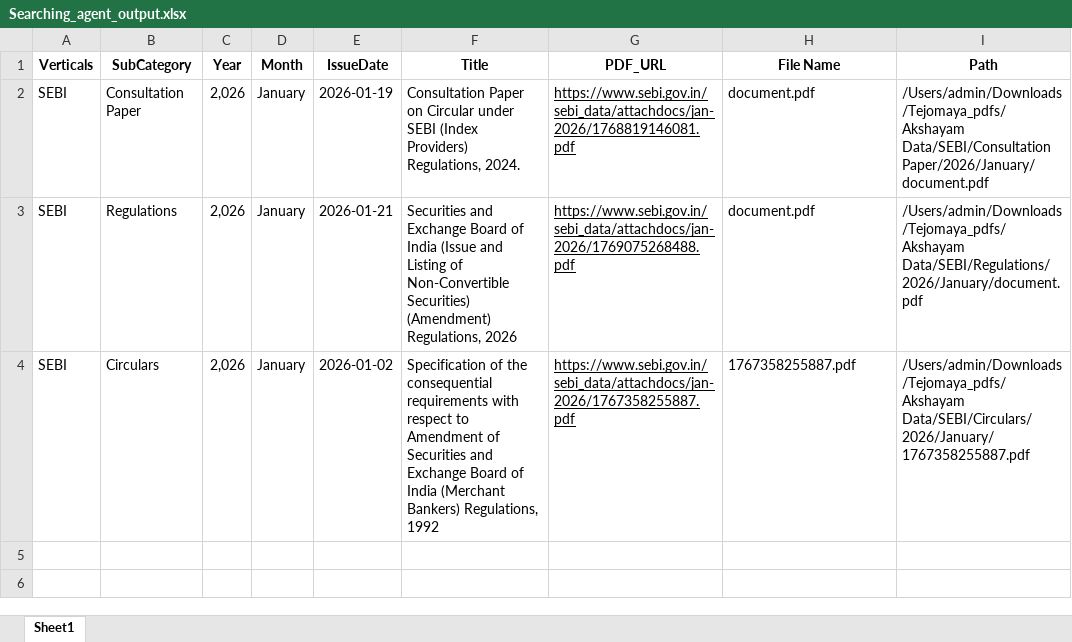
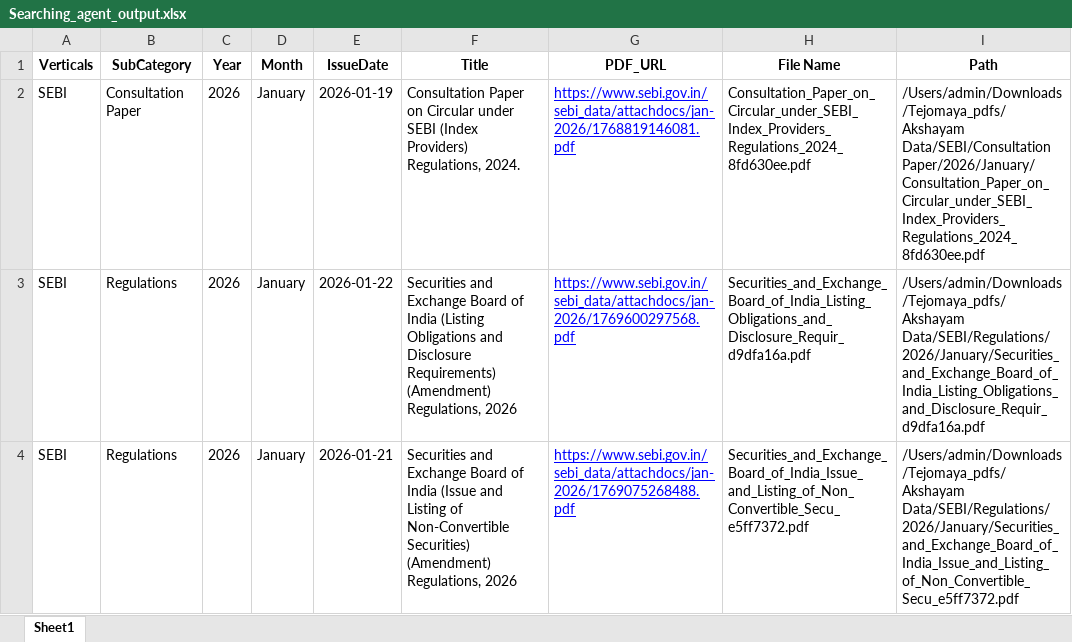
Before and after one commit to Indumatibv/Tejomaya_Akshayam, an Excel workbook: data/Searching_agent_output.xlsx, sheet Sheet1, drawn as a sheet; values as stored, in another font and other column widths than the file's, no borders; the diff names each change by its address in the sheet, - before the commit and + after, or states it on an @@ line.

```diff
--- a/data/Searching_agent_output.xlsx (sheet Sheet1)
+++ b/data/Searching_agent_output.xlsx (sheet Sheet1)
-C2:C4 (Year): 2,026
+C2:C4 (Year): 2026
-G2:G4 text colour: black
+G2:G4 text colour: #0000FF
-H2 (File Name): document.pdf
+H2 (File Name): Consultation_Paper_on_Circular_under_SEBI_Index_Providers_Regulations_2024_8fd630ee.pdf
-I2 (Path): /Users/admin/Downloads/Tejomaya_pdfs/Akshayam Data/SEBI/Consultation Paper/2026/January/document.pdf
+I2 (Path): /Users/admin/Downloads/Tejomaya_pdfs/Akshayam Data/SEBI/Consultation Paper/2026/January/Consultation_Paper_on_Circular_under_SEBI_Index_Providers_Regulations_2024_8fd630ee.pdf
-E3 (IssueDate): 2026-01-21
+E3 (IssueDate): 2026-01-22
-F3 (Title): …of India (Issue and Listing of Non-Convertible Securities) (Amendment) Regulations,…
+F3 (Title): …of India (Listing Obligations and Disclosure Requirements) (Amendment) Regulations,…
-G3 (PDF_URL): https://www.sebi.gov.in/sebi_data/attachdocs/jan-2026/1769075268488.pdf
+G3 (PDF_URL): https://www.sebi.gov.in/sebi_data/attachdocs/jan-2026/1769600297568.pdf
-H3 (File Name): document.pdf
+H3 (File Name): Securities_and_Exchange_Board_of_India_Listing_Obligations_and_Disclosure_Requir_d9dfa16a.pdf
-I3 (Path): /Users/admin/Downloads/Tejomaya_pdfs/Akshayam Data/SEBI/Regulations/2026/January/document.pdf
+I3 (Path): /Users/admin/Downloads/Tejomaya_pdfs/Akshayam Data/SEBI/Regulations/2026/January/Securities_and_Exchange_Board_of_India_Listing_Obligations_and_Disclosure_Requir_d9dfa16a.pdf
-B4 (SubCategory): Circulars
+B4 (SubCategory): Regulations
-E4 (IssueDate): 2026-01-02
+E4 (IssueDate): 2026-01-21
-F4 (Title): Specification of the consequential requirements with respect to Amendment of Securities and Exchange Board of India (Merchant Bankers) Regulations, 1992
+F4 (Title): Securities and Exchange Board of India (Issue and Listing of Non-Convertible Securities) (Amendment) Regulations, 2026
-G4 (PDF_URL): https://www.sebi.gov.in/sebi_data/attachdocs/jan-2026/1767358255887.pdf
+G4 (PDF_URL): https://www.sebi.gov.in/sebi_data/attachdocs/jan-2026/1769075268488.pdf
-H4 (File Name): 1767358255887.pdf
+H4 (File Name): Securities_and_Exchange_Board_of_India_Issue_and_Listing_of_Non_Convertible_Secu_e5ff7372.pdf
-I4 (Path): /Users/admin/Downloads/Tejomaya_pdfs/Akshayam Data/SEBI/Circulars/2026/January/1767358255887.pdf
+I4 (Path): /Users/admin/Downloads/Tejomaya_pdfs/Akshayam Data/SEBI/Regulations/2026/January/Securities_and_Exchange_Board_of_India_Issue_and_Listing_of_Non_Convertible_Secu_e5ff7372.pdf
```
Also changed, not shown: data/Links.xlsx, data/output_excels/2026-01-19_to_2026-01-25/SEBI.xlsx, 3 other files.
